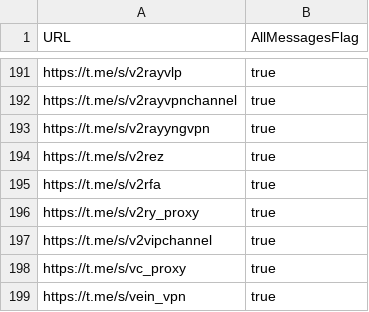
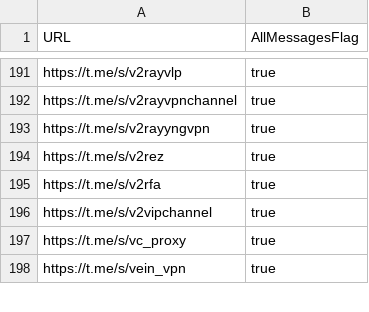
Before and after one commit to sakha1370/V2rayCollector, a CSV file: channels.csv, drawn as a sheet; only a part is shown, gaps mark what is left out.

```diff
--- a/channels.csv
+++ b/channels.csv
@@ -195,3 +195,2 @@ https://t.me/s/v2rez,true
 https://t.me/s/v2rfa,true
-https://t.me/s/v2ry_proxy,true
 https://t.me/s/v2vipchannel,true
```
Also changed, not shown: 7 other files.
